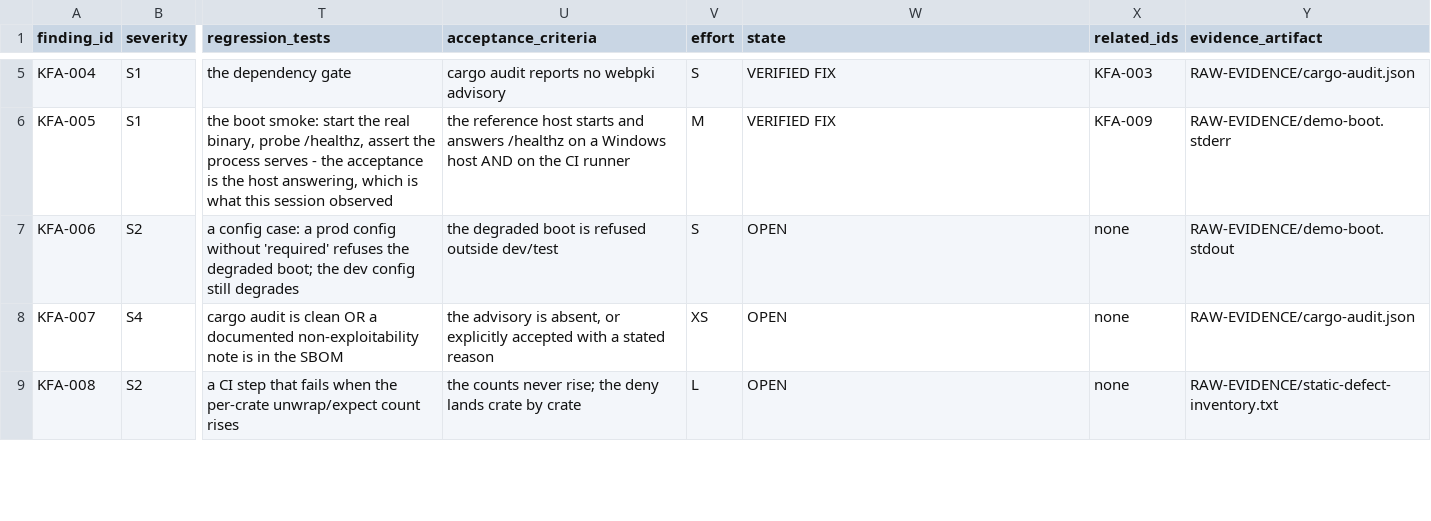
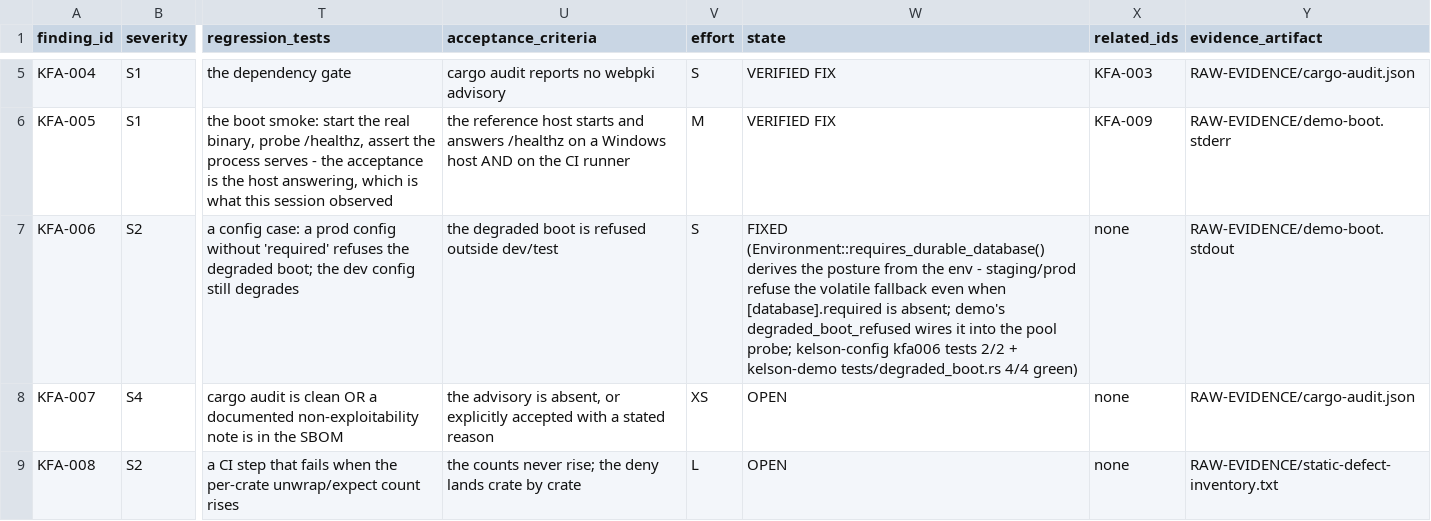
Before and after one commit to 7d7s/axomarc, a CSV file: medicare-complete-hospital-clinic-appointment-system-with-admin-web-user-doctor-apps/platform/keel-platform/docs/audits/kelson-laravel-forensic-2026-10-21/ACTIONABLE-FINDINGS.csv, drawn as a sheet; only a part is shown, gaps mark what is left out; the diff names each change by its address in the sheet, - before the commit and + after, or states it on an @@ line.

```diff
--- a/medicare-complete-hospital-clinic-appointment-system-with-admin-web-user-doctor-apps/platform/keel-platform/docs/audits/kelson-laravel-forensic-2026-10-21/ACTIONABLE-FINDINGS.csv
+++ b/medicare-complete-hospital-clinic-appointment-system-with-admin-web-user-doctor-apps/platform/keel-platform/docs/audits/kelson-laravel-forensic-2026-10-21/ACTIONABLE-FINDINGS.csv
-W7 (state): OPEN
+W7 (state): FIXED (Environment::requires_durable_database() derives the posture from the env - staging/prod refuse the volatile fallback even when [database].required is absent; demo's degraded_boot_refused wires it into the pool probe; kelson-config kfa006 tests 2/2 + kelson-demo tests/degraded_boot.rs 4/4 green)
```
Also changed, not shown: medicare-complete-hospital-clinic-appointment-system-with-admin-web-user-doctor-apps/platform/keel-platform/docs/audits/mnc-readiness-2026-10-23/MNC-FINDINGS-ROWS.csv, 12 other files.
